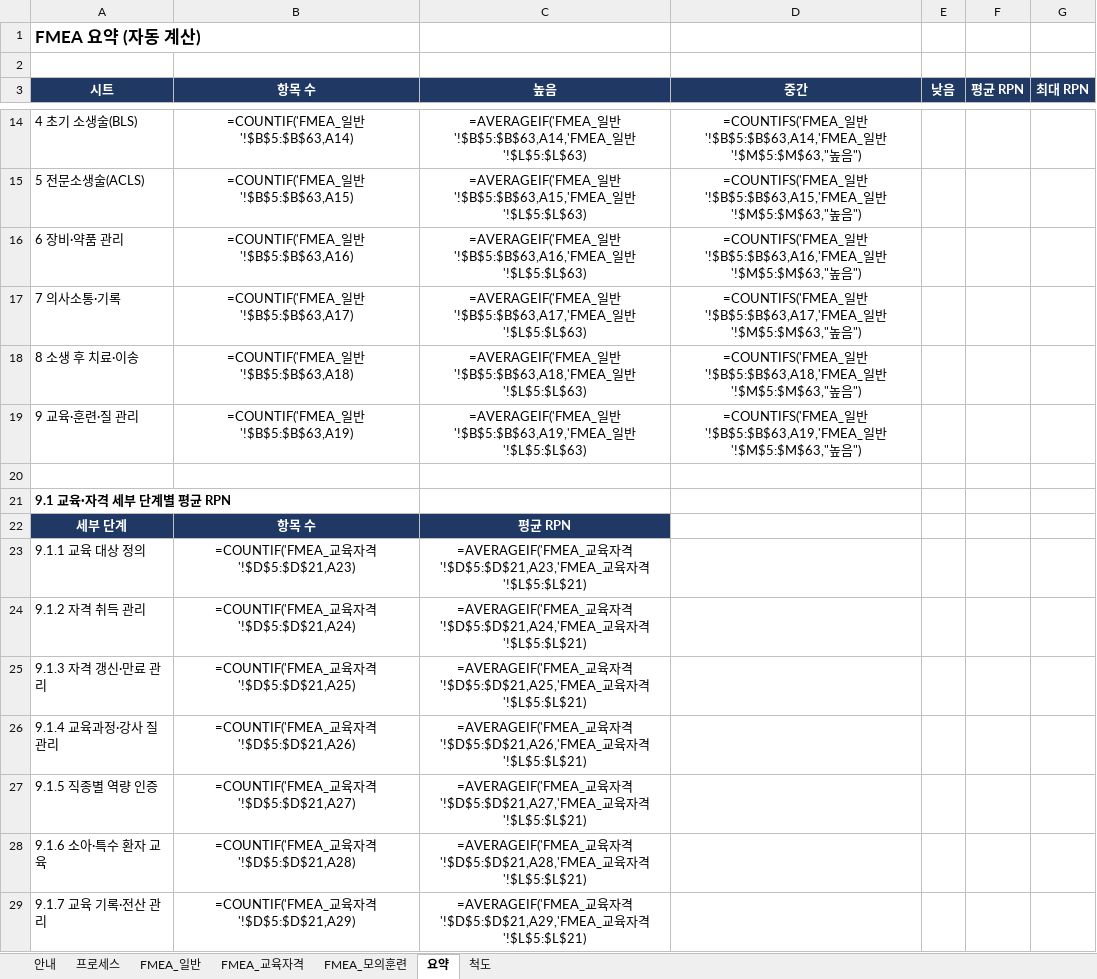
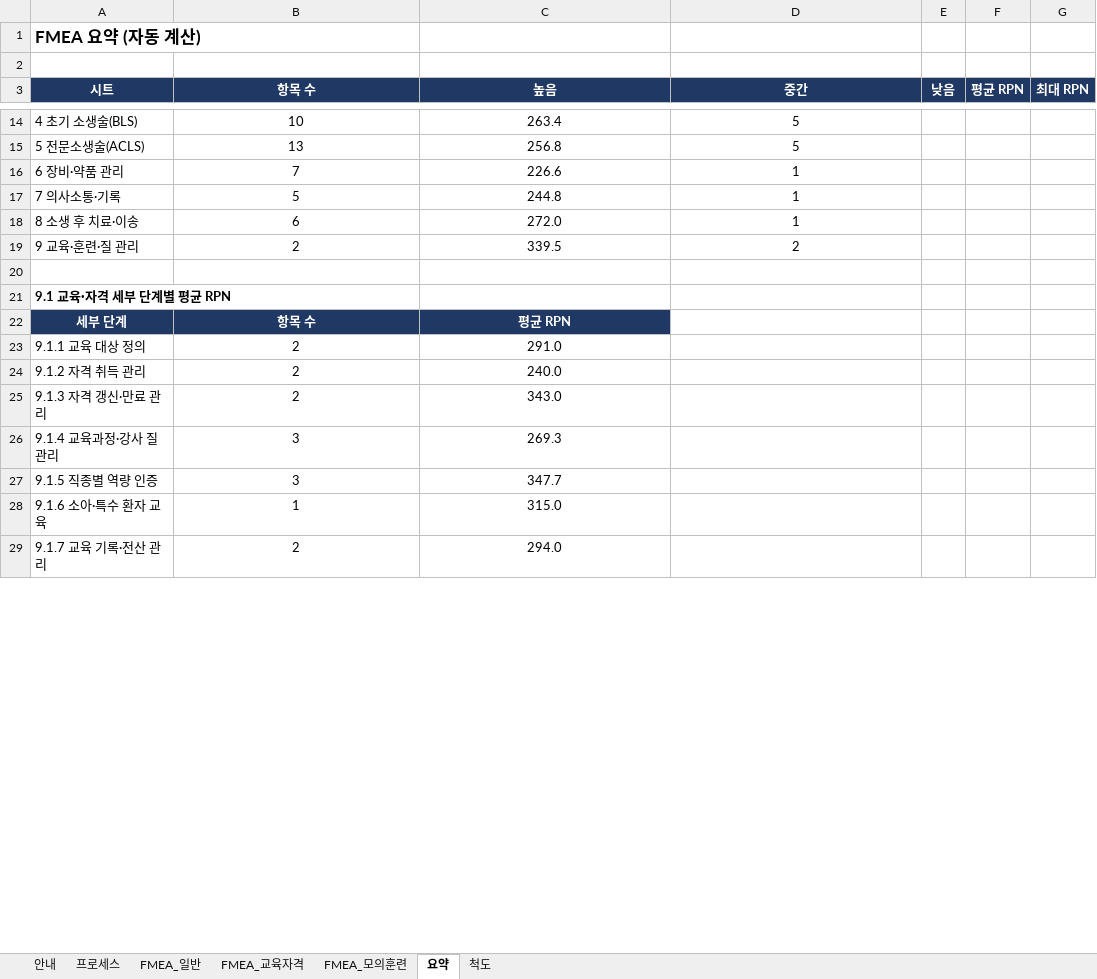
Before and after one commit to jeonionw/-, an Excel workbook: CPR_FMEA_워크시트.xlsx, sheet 요약, drawn as a sheet; only a part is shown, gaps mark what is left out; values as stored, in another font and other column widths than the file's, no borders; formulas without a stored value are shown as written; the diff covers the shown part only; the diff names each change by its address in the sheet, - before the commit and + after, or states it on an @@ line.

```diff
--- a/CPR_FMEA_워크시트.xlsx (sheet 요약)
+++ b/CPR_FMEA_워크시트.xlsx (sheet 요약)
-B14 (항목 수): =COUNTIF('FMEA_일반'!$B$5:$B$63,A14)
+B14 (항목 수): 10
-C14 (높음): =AVERAGEIF('FMEA_일반'!$B$5:$B$63,A14,'FMEA_일반'!$L$5:$L$63)
+C14 (높음): 263.4
-D14 (중간): =COUNTIFS('FMEA_일반'!$B$5:$B$63,A14,'FMEA_일반'!$M$5:$M$63,"높음")
+D14 (중간): 5
-B15 (항목 수): =COUNTIF('FMEA_일반'!$B$5:$B$63,A15)
+B15 (항목 수): 13
-C15 (높음): =AVERAGEIF('FMEA_일반'!$B$5:$B$63,A15,'FMEA_일반'!$L$5:$L$63)
+C15 (높음): 256.8
-D15 (중간): =COUNTIFS('FMEA_일반'!$B$5:$B$63,A15,'FMEA_일반'!$M$5:$M$63,"높음")
+D15 (중간): 5
-B16 (항목 수): =COUNTIF('FMEA_일반'!$B$5:$B$63,A16)
+B16 (항목 수): 7
-C16 (높음): =AVERAGEIF('FMEA_일반'!$B$5:$B$63,A16,'FMEA_일반'!$L$5:$L$63)
+C16 (높음): 226.6
-D16 (중간): =COUNTIFS('FMEA_일반'!$B$5:$B$63,A16,'FMEA_일반'!$M$5:$M$63,"높음")
+D16 (중간): 1
-B17 (항목 수): =COUNTIF('FMEA_일반'!$B$5:$B$63,A17)
+B17 (항목 수): 5
-C17 (높음): =AVERAGEIF('FMEA_일반'!$B$5:$B$63,A17,'FMEA_일반'!$L$5:$L$63)
+C17 (높음): 244.8
-D17 (중간): =COUNTIFS('FMEA_일반'!$B$5:$B$63,A17,'FMEA_일반'!$M$5:$M$63,"높음")
+D17 (중간): 1
-B18 (항목 수): =COUNTIF('FMEA_일반'!$B$5:$B$63,A18)
+B18 (항목 수): 6
-C18 (높음): =AVERAGEIF('FMEA_일반'!$B$5:$B$63,A18,'FMEA_일반'!$L$5:$L$63)
+C18 (높음): 272.0
-D18 (중간): =COUNTIFS('FMEA_일반'!$B$5:$B$63,A18,'FMEA_일반'!$M$5:$M$63,"높음")
+D18 (중간): 1
-B19 (항목 수): =COUNTIF('FMEA_일반'!$B$5:$B$63,A19)
+B19 (항목 수): 2
-C19 (높음): =AVERAGEIF('FMEA_일반'!$B$5:$B$63,A19,'FMEA_일반'!$L$5:$L$63)
+C19 (높음): 339.5
-D19 (중간): =COUNTIFS('FMEA_일반'!$B$5:$B$63,A19,'FMEA_일반'!$M$5:$M$63,"높음")
+D19 (중간): 2
-B23 (항목 수): =COUNTIF('FMEA_교육자격'!$D$5:$D$21,A23)
+B23 (항목 수): 2
-C23 (높음): =AVERAGEIF('FMEA_교육자격'!$D$5:$D$21,A23,'FMEA_교육자격'!$L$5:$L$21)
+C23 (높음): 291.0
-B24 (항목 수): =COUNTIF('FMEA_교육자격'!$D$5:$D$21,A24)
+B24 (항목 수): 2
-C24 (높음): =AVERAGEIF('FMEA_교육자격'!$D$5:$D$21,A24,'FMEA_교육자격'!$L$5:$L$21)
+C24 (높음): 240.0
-B25 (항목 수): =COUNTIF('FMEA_교육자격'!$D$5:$D$21,A25)
+B25 (항목 수): 2
-C25 (높음): =AVERAGEIF('FMEA_교육자격'!$D$5:$D$21,A25,'FMEA_교육자격'!$L$5:$L$21)
+C25 (높음): 343.0
-B26 (항목 수): =COUNTIF('FMEA_교육자격'!$D$5:$D$21,A26)
+B26 (항목 수): 3
-C26 (높음): =AVERAGEIF('FMEA_교육자격'!$D$5:$D$21,A26,'FMEA_교육자격'!$L$5:$L$21)
+C26 (높음): 269.3
-B27 (항목 수): =COUNTIF('FMEA_교육자격'!$D$5:$D$21,A27)
+B27 (항목 수): 3
-C27 (높음): =AVERAGEIF('FMEA_교육자격'!$D$5:$D$21,A27,'FMEA_교육자격'!$L$5:$L$21)
+C27 (높음): 347.7
-B28 (항목 수): =COUNTIF('FMEA_교육자격'!$D$5:$D$21,A28)
+B28 (항목 수): 1
-C28 (높음): =AVERAGEIF('FMEA_교육자격'!$D$5:$D$21,A28,'FMEA_교육자격'!$L$5:$L$21)
+C28 (높음): 315.0
-B29 (항목 수): =COUNTIF('FMEA_교육자격'!$D$5:$D$21,A29)
+B29 (항목 수): 2
-C29 (높음): =AVERAGEIF('FMEA_교육자격'!$D$5:$D$21,A29,'FMEA_교육자격'!$L$5:$L$21)
+C29 (높음): 294.0
```
Also changed, not shown: 49 edited cells elsewhere in this sheet, sheet FMEA_일반, sheet FMEA_모의훈련, sheet FMEA_교육자격.
